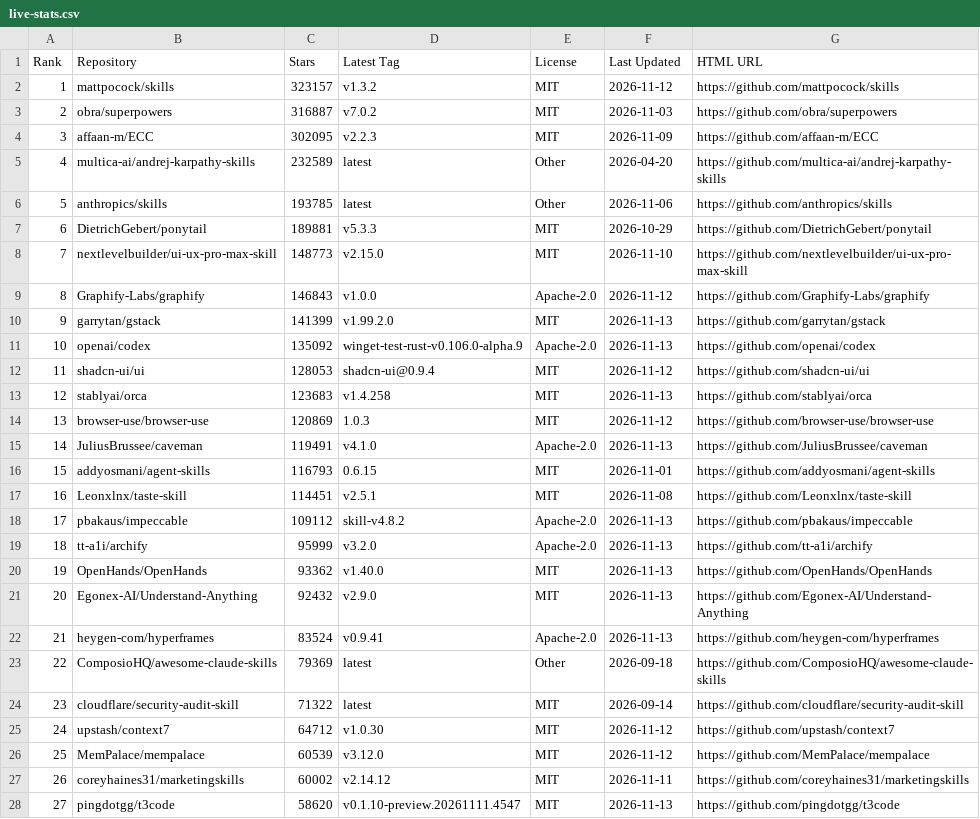
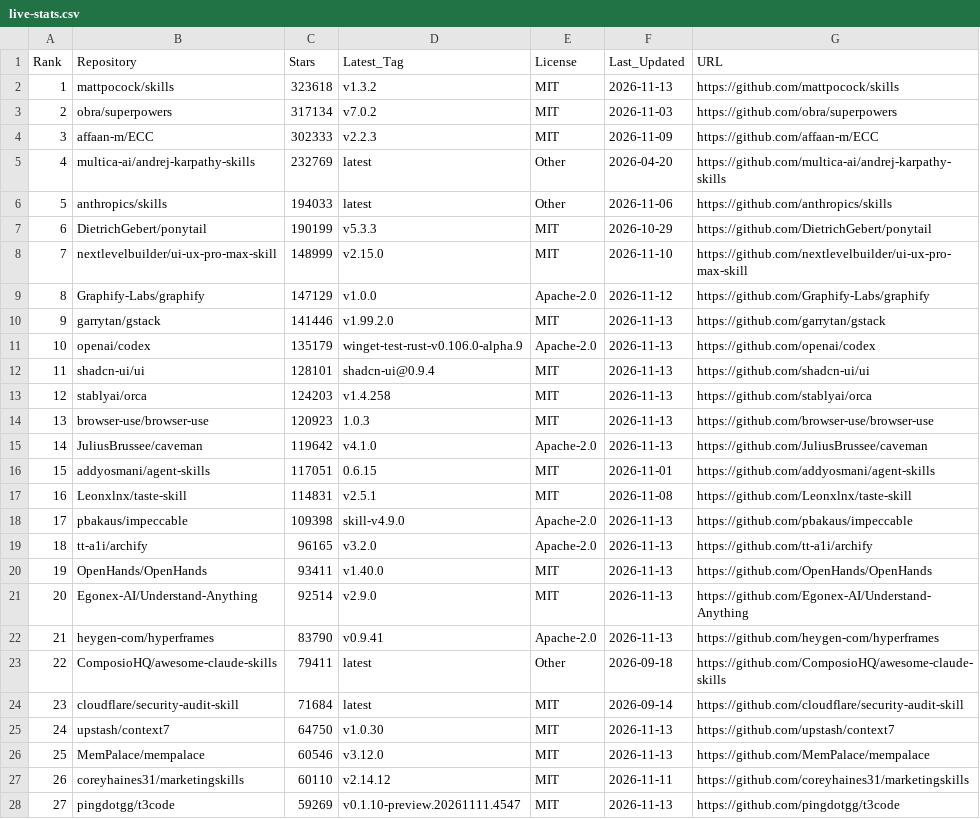
Before and after one commit to Nownitya/Ai-Models-List, a CSV file: data/live-stats.csv, drawn as a sheet; only a part is shown; the diff covers the shown part only; the diff names each change by its address in the sheet, - before the commit and + after, or states it on an @@ line.

```diff
--- a/data/live-stats.csv
+++ b/data/live-stats.csv
-D1: Latest Tag
+D1: Latest_Tag
-F1: Last Updated
+F1: Last_Updated
-G1: HTML URL
+G1: URL
-C2 (Stars): 323157
+C2 (Stars): 323618
-F2 (Last_Updated): 2026-11-12
+F2 (Last_Updated): 2026-11-13
-C3 (Stars): 316887
+C3 (Stars): 317134
-C4 (Stars): 302095
+C4 (Stars): 302333
-C5 (Stars): 232589
+C5 (Stars): 232769
-C6 (Stars): 193785
+C6 (Stars): 194033
-C7 (Stars): 189881
+C7 (Stars): 190199
-C8 (Stars): 148773
+C8 (Stars): 148999
-C9 (Stars): 146843
+C9 (Stars): 147129
-C10 (Stars): 141399
+C10 (Stars): 141446
-C11 (Stars): 135092
+C11 (Stars): 135179
-C12 (Stars): 128053
+C12 (Stars): 128101
-F12 (Last_Updated): 2026-11-12
+F12 (Last_Updated): 2026-11-13
-C13 (Stars): 123683
+C13 (Stars): 124203
-C14 (Stars): 120869
+C14 (Stars): 120923
-F14 (Last_Updated): 2026-11-12
+F14 (Last_Updated): 2026-11-13
-C15 (Stars): 119491
+C15 (Stars): 119642
-C16 (Stars): 116793
+C16 (Stars): 117051
-C17 (Stars): 114451
+C17 (Stars): 114831
-C18 (Stars): 109112
+C18 (Stars): 109398
-D18 (Latest_Tag): skill-v4.8.2
+D18 (Latest_Tag): skill-v4.9.0
-C19 (Stars): 95999
+C19 (Stars): 96165
-C20 (Stars): 93362
+C20 (Stars): 93411
-C21 (Stars): 92432
+C21 (Stars): 92514
-C22 (Stars): 83524
+C22 (Stars): 83790
-C23 (Stars): 79369
+C23 (Stars): 79411
-C24 (Stars): 71322
+C24 (Stars): 71684
-C25 (Stars): 64712
+C25 (Stars): 64750
-F25:F26 (Last_Updated): 2026-11-12
+F25:F26 (Last_Updated): 2026-11-13
-C26 (Stars): 60539
+C26 (Stars): 60546
-C27 (Stars): 60002
+C27 (Stars): 60110
-C28 (Stars): 58620
+C28 (Stars): 59269
```
Also changed, not shown: 7 added rows, 6 removed rows, 68 edited cells and row numbers in column A elsewhere in this file, 2 other files.
